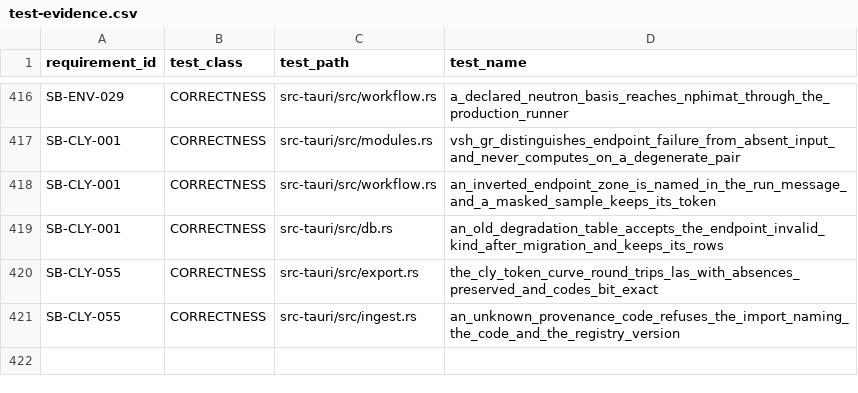
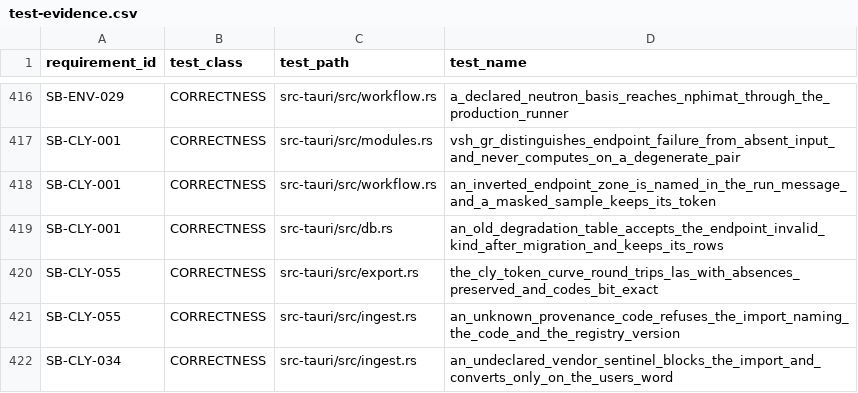
Before and after one commit to jauharst/SandiBumi, a CSV file: docs/takeover/test-evidence.csv, drawn as a sheet; only a part is shown, gaps mark what is left out.

```diff
--- a/docs/takeover/test-evidence.csv
+++ b/docs/takeover/test-evidence.csv
@@ -421 +421,2 @@
 "SB-CLY-055","CORRECTNESS","src-tauri/src/ingest.rs","an_unknown_provenance_code_refuses_the_import_naming_the_code_and_the_registry_version"
+"SB-CLY-034","CORRECTNESS","src-tauri/src/ingest.rs","an_undeclared_vendor_sentinel_blocks_the_import_and_converts_only_on_the_users_word"
```
Also changed, not shown: docs/takeover/requirements.csv, 11 other files.
